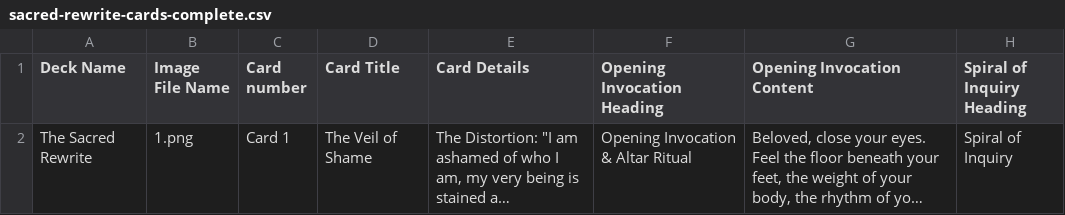
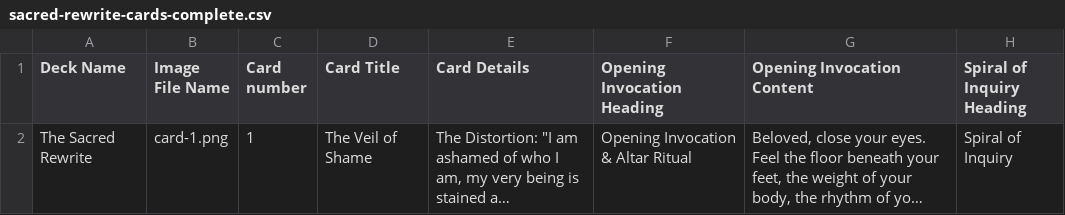
Before and after one commit to lightcodelab/oracle-journal, a CSV file: sacred-rewrite-cards-complete.csv, drawn as a sheet; only a part is shown; long unchanged cells end in …; the diff covers the shown part only; the diff names each change by its address in the sheet, - before the commit and + after, or states it on an @@ line.

```diff
--- a/sacred-rewrite-cards-complete.csv
+++ b/sacred-rewrite-cards-complete.csv
-B2 (Image File Name): 1.png
+B2 (Image File Name): card-1.png
-C2 (Card number): Card 1
+C2 (Card number): 1
```
Also changed, not shown: 1 removed row elsewhere in this file.
